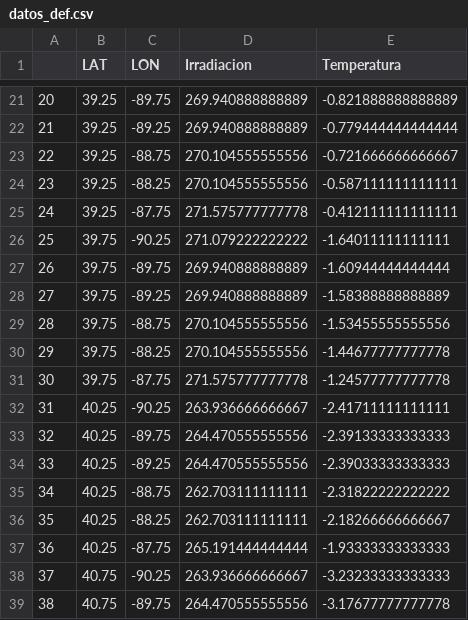
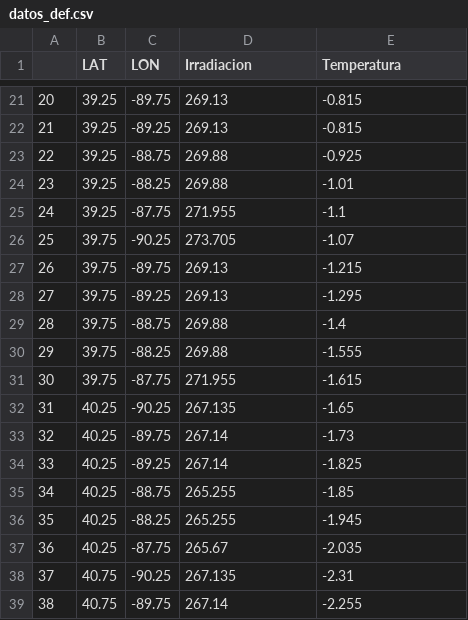
Before and after one commit to jgaleanoa/SpatialStatistic, a CSV file: Geoestadistica/datos_def.csv, drawn as a sheet; only a part is shown, gaps mark what is left out; the diff covers the shown part only.

```diff
--- a/Geoestadistica/datos_def.csv
+++ b/Geoestadistica/datos_def.csv
@@ -21,19 +21,19 @@
-"20",39.25,-89.75,269.940888888889,-0.821888888888889
-"21",39.25,-89.25,269.940888888889,-0.779444444444444
-"22",39.25,-88.75,270.104555555556,-0.721666666666667
-"23",39.25,-88.25,270.104555555556,-0.587111111111111
-"24",39.25,-87.75,271.575777777778,-0.412111111111111
-"25",39.75,-90.25,271.079222222222,-1.64011111111111
-"26",39.75,-89.75,269.940888888889,-1.60944444444444
-"27",39.75,-89.25,269.940888888889,-1.58388888888889
-"28",39.75,-88.75,270.104555555556,-1.53455555555556
-"29",39.75,-88.25,270.104555555556,-1.44677777777778
-"30",39.75,-87.75,271.575777777778,-1.24577777777778
-"31",40.25,-90.25,263.936666666667,-2.41711111111111
-"32",40.25,-89.75,264.470555555556,-2.39133333333333
-"33",40.25,-89.25,264.470555555556,-2.39033333333333
-"34",40.25,-88.75,262.703111111111,-2.31822222222222
-"35",40.25,-88.25,262.703111111111,-2.18266666666667
-"36",40.25,-87.75,265.191444444444,-1.93333333333333
-"37",40.75,-90.25,263.936666666667,-3.23233333333333
-"38",40.75,-89.75,264.470555555556,-3.17677777777778
+"20",39.25,-89.75,269.13,-0.815
+"21",39.25,-89.25,269.13,-0.815
+"22",39.25,-88.75,269.88,-0.925
+"23",39.25,-88.25,269.88,-1.01
+"24",39.25,-87.75,271.955,-1.1
+"25",39.75,-90.25,273.705,-1.07
+"26",39.75,-89.75,269.13,-1.215
+"27",39.75,-89.25,269.13,-1.295
+"28",39.75,-88.75,269.88,-1.4
+"29",39.75,-88.25,269.88,-1.555
+"30",39.75,-87.75,271.955,-1.615
+"31",40.25,-90.25,267.135,-1.65
+"32",40.25,-89.75,267.14,-1.73
+"33",40.25,-89.25,267.14,-1.825
+"34",40.25,-88.75,265.255,-1.85
+"35",40.25,-88.25,265.255,-1.945
+"36",40.25,-87.75,265.67,-2.035
+"37",40.75,-90.25,267.135,-2.31
+"38",40.75,-89.75,267.14,-2.255
```
Also changed, not shown: 82 edited cells elsewhere in this file, 2 other files.
